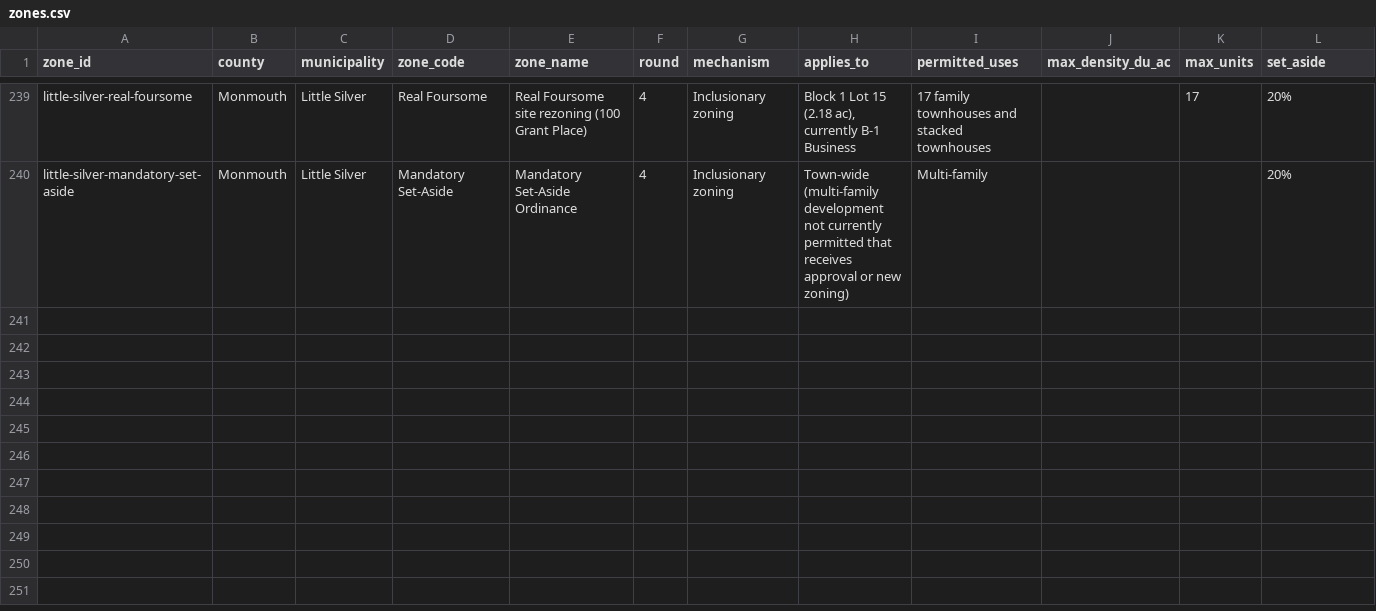
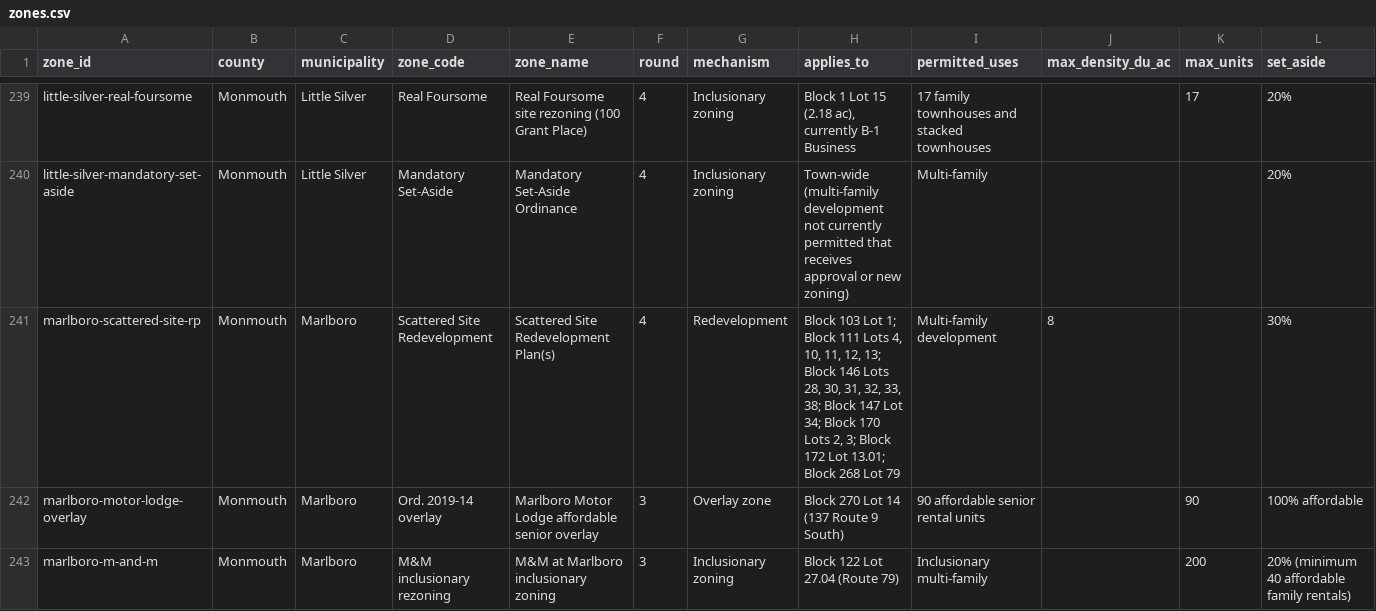
Before and after one commit to nickrogers280-coder/nj-round4-map, a CSV file: data/zones.csv, drawn as a sheet; only a part is shown, gaps mark what is left out; rows hold the shown columns only; the diff names each change by its address in the sheet, - before the commit and + after, or states it on an @@ line.

```diff
--- a/data/zones.csv
+++ b/data/zones.csv
+row 241: marlboro-scattered-site-rp | Monmouth | Marlboro | Scattered Site Redevelopment | Scattered Site Redevelopment Plan(s) | 4 | Redevelopment | Block 103 Lot 1; Block 111 Lots 4, 10, 11, 12, 13; Block 146 Lots 28, 30, 31, 32, 33, 38; Block 147 Lot 34; Block 170 Lots 2, 3; Block 172 Lot 13.01; Block 268 Lot 79 | Multi-family development | 8 |  | 30%
+row 242: marlboro-motor-lodge-overlay | Monmouth | Marlboro | Ord. 2019-14 overlay | Marlboro Motor Lodge affordable senior overlay | 3 | Overlay zone | Block 270 Lot 14 (137 Route 9 South) | 90 affordable senior rental units |  | 90 | 100% affordable
+row 243: marlboro-m-and-m | Monmouth | Marlboro | M&M inclusionary rezoning | M&M at Marlboro inclusionary zoning | 3 | Inclusionary zoning | Block 122 Lot 27.04 (Route 79) | Inclusionary multi-family |  | 200 | 20% (minimum 40 affordable family rentals)
```
Also changed, not shown: data/extraction_log.csv, 1 other file.
